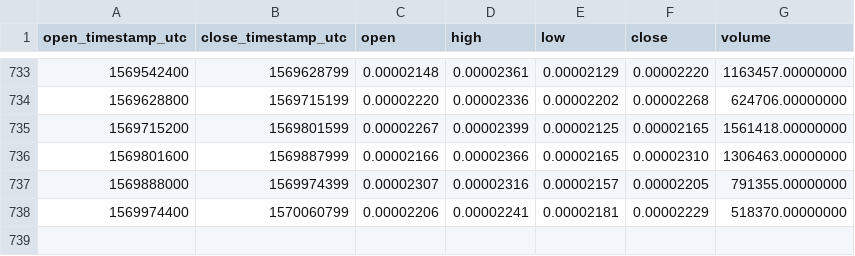
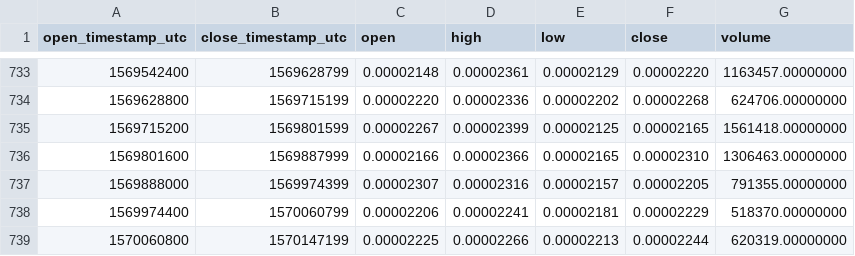
Before and after one commit to cryptobigbro/binance-KNCBTC, a CSV file: binance-KNCBTC-1d.csv, drawn as a sheet; only a part is shown, gaps mark what is left out.

Commit message:
Update OHLCV data.

```diff
--- a/binance-KNCBTC-1d.csv
+++ b/binance-KNCBTC-1d.csv
@@ -738 +738,2 @@ open_timestamp_utc,close_timestamp_utc,open,high,low,close,volume
 1569974400,1570060799,0.00002206,0.00002241,0.00002181,0.00002229,518370.00000000
+1570060800,1570147199,0.00002225,0.00002266,0.00002213,0.00002244,620319.00000000
```
Also changed, not shown: 1 other file.
